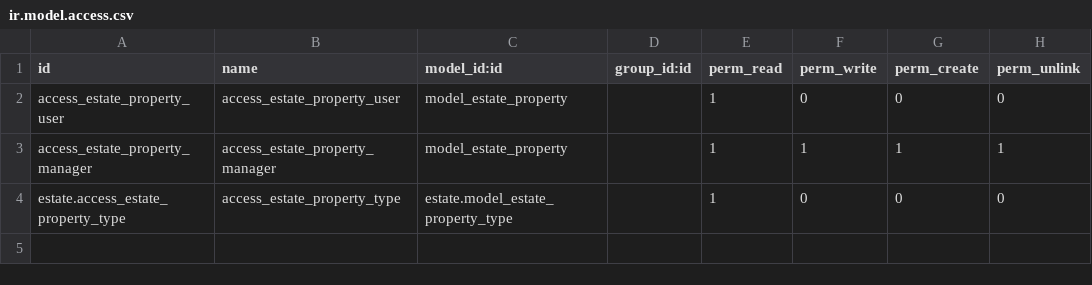
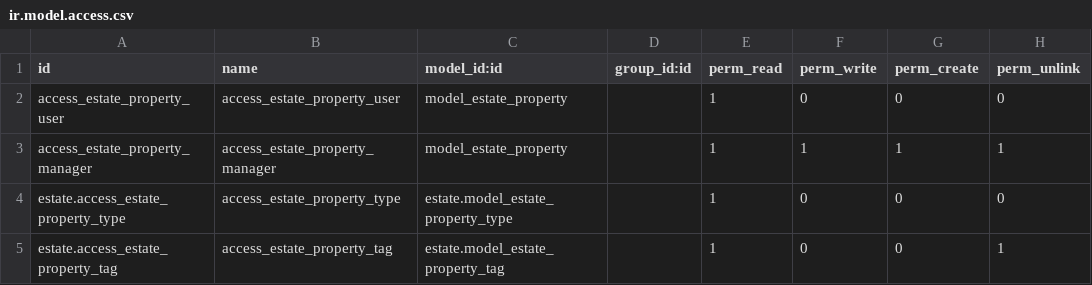
Before and after one commit to antonovmike/odoo_custom_module, a CSV file: estate/security/ir.model.access.csv, drawn as a sheet.

Commit message:
Create the estate.property.tag model

```diff
--- a/estate/security/ir.model.access.csv
+++ b/estate/security/ir.model.access.csv
@@ -4 +4,2 @@ access_estate_property_manager,access_estate_property_manager,model_estate_prope
 estate.access_estate_property_type,access_estate_property_type,estate.model_estate_property_type,,1,0,0,0
+estate.access_estate_property_tag,access_estate_property_tag,estate.model_estate_property_tag,,1,0,0,1
```
Also changed, not shown: 4 other files.
